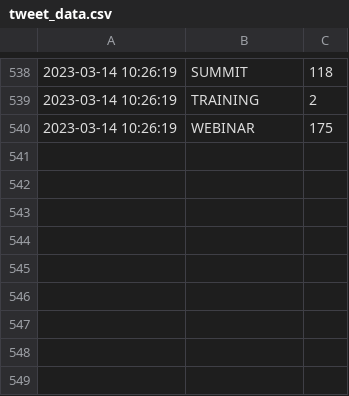
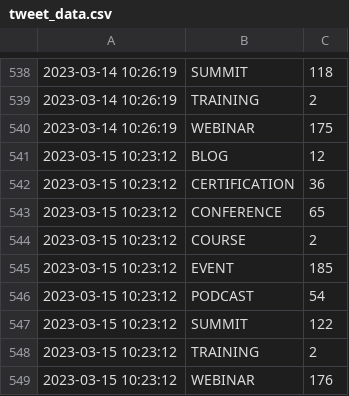
Before and after one commit to Riccardocapelli1/data-stack-calendar, a CSV file: tweet_data.csv, drawn as a sheet; only a part is shown, gaps mark what is left out; the diff names each change by its address in the sheet, - before the commit and + after, or states it on an @@ line.

```diff
--- a/tweet_data.csv
+++ b/tweet_data.csv
+row 541: 2023-03-15 10:23:12 | BLOG | 12
+row 542: 2023-03-15 10:23:12 | CERTIFICATION | 36
+row 543: 2023-03-15 10:23:12 | CONFERENCE | 65
+row 544: 2023-03-15 10:23:12 | COURSE | 2
+row 545: 2023-03-15 10:23:12 | EVENT | 185
+row 546: 2023-03-15 10:23:12 | PODCAST | 54
+row 547: 2023-03-15 10:23:12 | SUMMIT | 122
+row 548: 2023-03-15 10:23:12 | TRAINING | 2
+row 549: 2023-03-15 10:23:12 | WEBINAR | 176
```
Also changed, not shown: countapi.csv, 3 other files.
